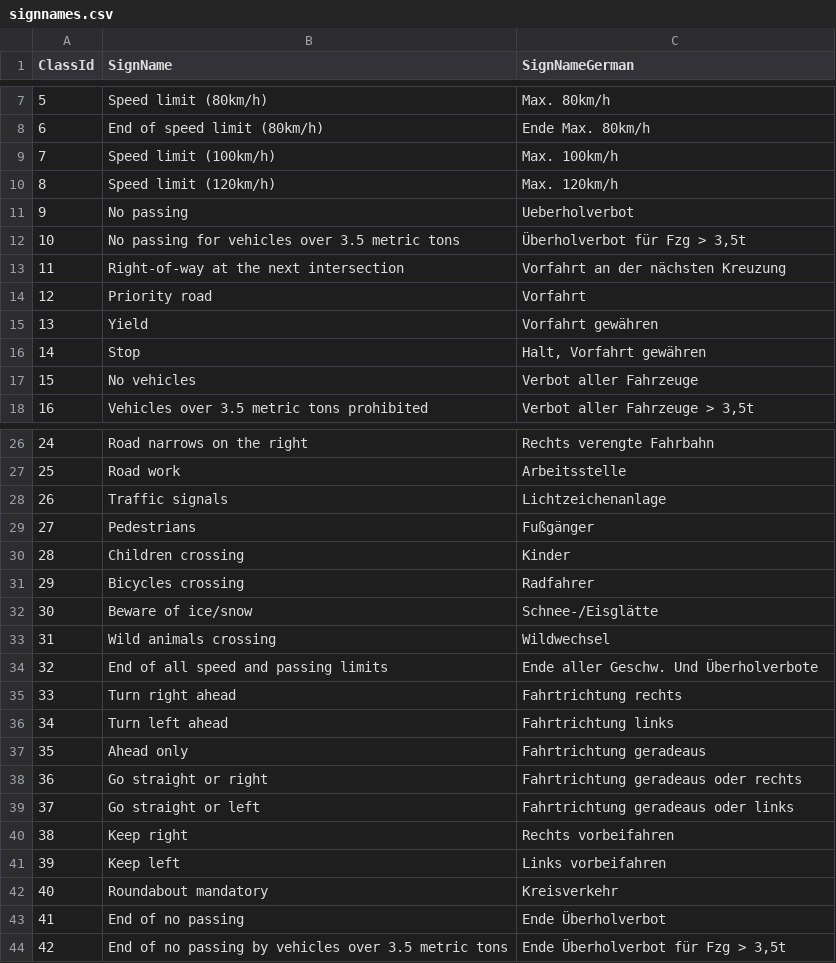
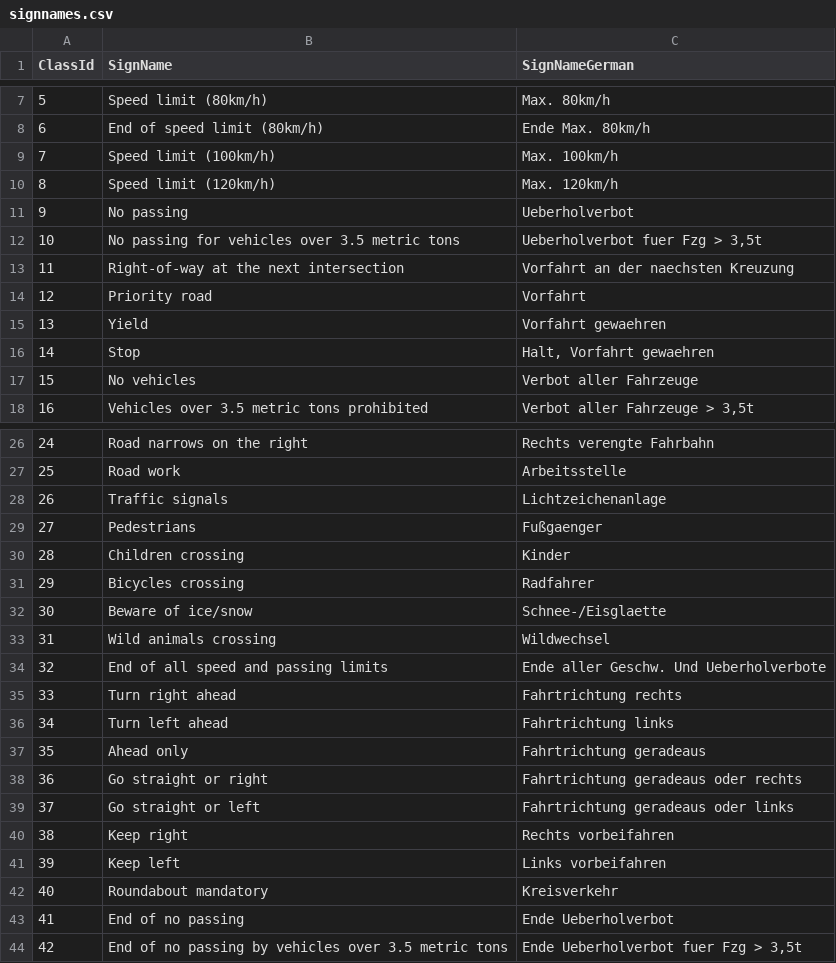
Before and after one commit to Marios007/VZE-Project, a CSV file: ki/input/labels/signnames.csv, drawn as a sheet; only a part is shown, gaps mark what is left out.

Commit message:
replaced ä,ö,ü

```diff
--- a/ki/input/labels/signnames.csv
+++ b/ki/input/labels/signnames.csv
@@ -11,7 +11,7 @@ ClassId;SignName;SignNameGerman
 9;No passing;Ueberholverbot
-10;No passing for vehicles over 3.5 metric tons;Überholverbot für Fzg > 3,5t
-11;Right-of-way at the next intersection;Vorfahrt an der nächsten Kreuzung
+10;No passing for vehicles over 3.5 metric tons;Ueberholverbot fuer Fzg > 3,5t
+11;Right-of-way at the next intersection;Vorfahrt an der naechsten Kreuzung
 12;Priority road;Vorfahrt
-13;Yield;Vorfahrt gewähren
-14;Stop;Halt, Vorfahrt gewähren
+13;Yield;Vorfahrt gewaehren
+14;Stop;Halt, Vorfahrt gewaehren
 15;No vehicles;Verbot aller Fahrzeuge
@@ -28,8 +28,8 @@ ClassId;SignName;SignNameGerman
 26;Traffic signals;Lichtzeichenanlage
-27;Pedestrians;Fußgänger
+27;Pedestrians;Fußgaenger
 28;Children crossing;Kinder
 29;Bicycles crossing;Radfahrer
-30;Beware of ice/snow;Schnee-/Eisglätte
+30;Beware of ice/snow;Schnee-/Eisglaette
 31;Wild animals crossing;Wildwechsel
-32;End of all speed and passing limits;Ende aller Geschw. Und Überholverbote
+32;End of all speed and passing limits;Ende aller Geschw. Und Ueberholverbote
 33;Turn right ahead;Fahrtrichtung rechts
@@ -42,3 +42,3 @@ ClassId;SignName;SignNameGerman
 40;Roundabout mandatory;Kreisverkehr
-41;End of no passing;Ende Überholverbot
-42;End of no passing by vehicles over 3.5 metric tons;Ende Überholverbot für Fzg > 3,5t
+41;End of no passing;Ende Ueberholverbot
+42;End of no passing by vehicles over 3.5 metric tons;Ende Ueberholverbot fuer Fzg > 3,5t
```
